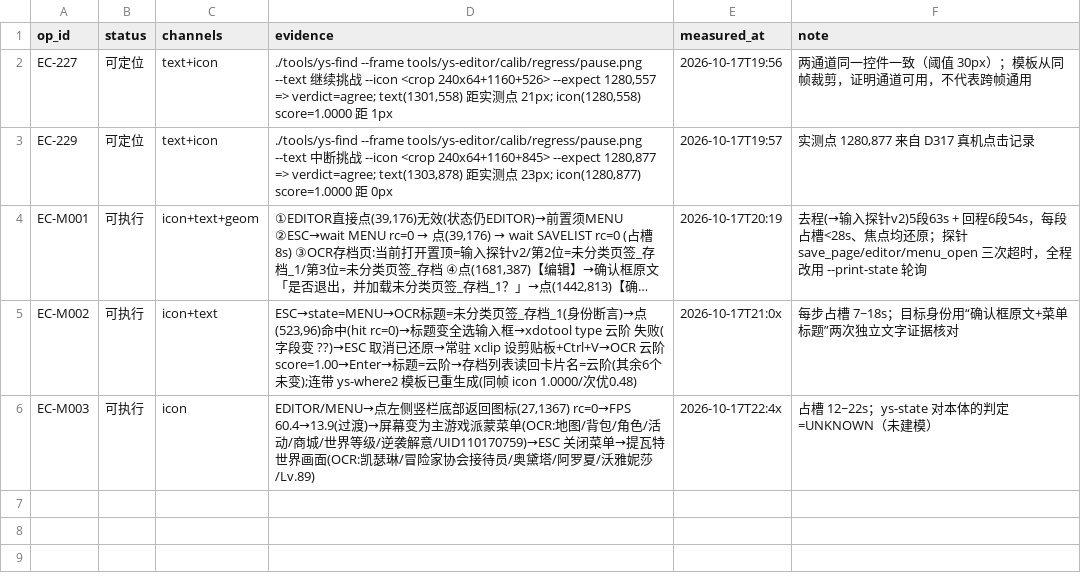
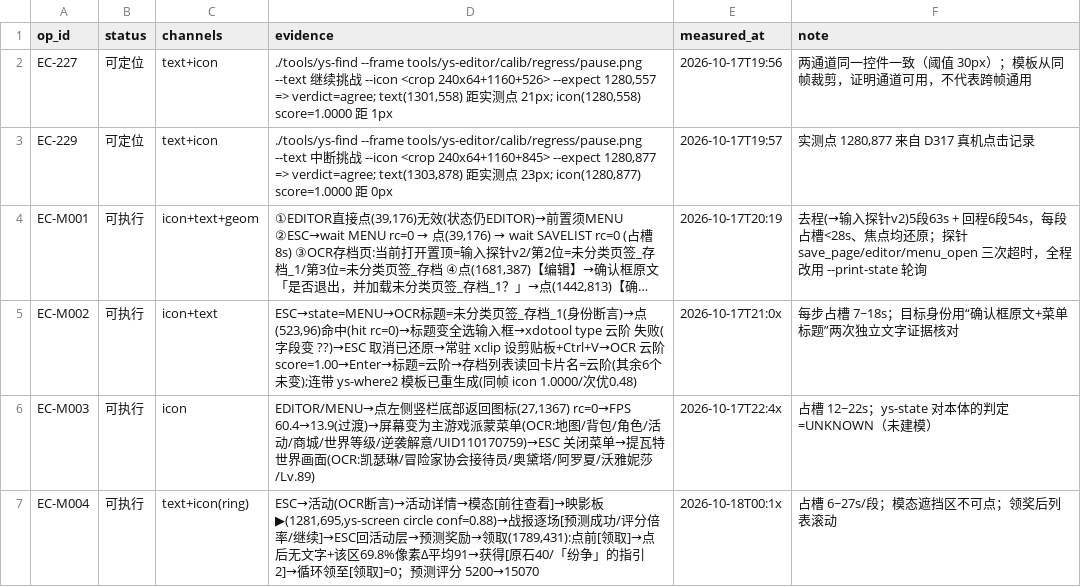
Before and after one commit to TheTouYu/genshin-ts, a TSV file: docs/maintenance/gui-catalog/measurements.tsv, drawn as a sheet; long unchanged cells end in …; the diff names each change by its address in the sheet, - before the commit and + after, or states it on an @@ line.

```diff
--- a/docs/maintenance/gui-catalog/measurements.tsv
+++ b/docs/maintenance/gui-catalog/measurements.tsv
+row 7: EC-M004 | 可执行 | text+icon(ring) | ESC→活动(OCR断言)→活动详情→模态[前往查看]→映影板▶(1281,695,ys-screen circle conf=0.88)→战报逐场[预测成功/评分倍率/继续]→ESC回活动层→预测奖励→领取(1789,431):点前[领取]→点后无文字+该区69.8%像素Δ平均91→获得[原石40/「纷争」的指引2]→循环领至[领取]=0；预测评分 5200→15070 | 2026-10-18T00:1x | 占槽 6~27s/段；模态遮挡区不可点；领奖后列表滚动
```
Also changed, not shown: docs/maintenance/gui-catalog/official-guide-editor-interface.tsv.
